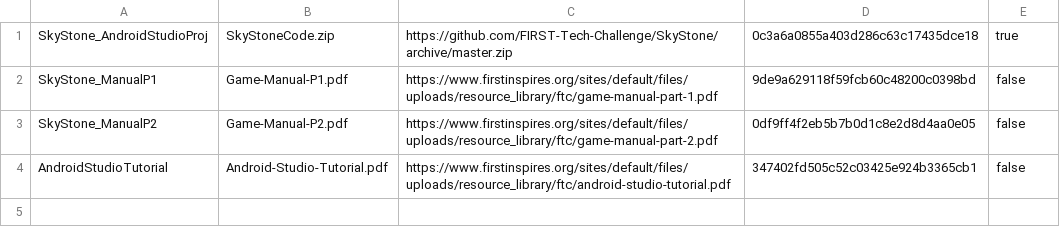
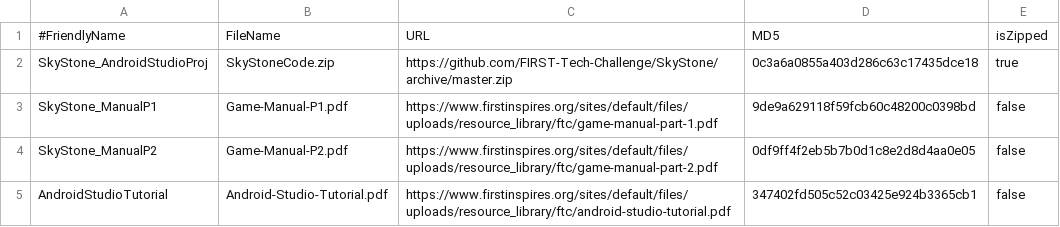
Before and after one commit to JamieSinn/CSA-USB-Tool, a CSV file: FTCSoftware2020.csv, drawn as a sheet; the diff names each change by its address in the sheet, - before the commit and + after, or states it on an @@ line.

```diff
--- a/FTCSoftware2020.csv
+++ b/FTCSoftware2020.csv
+row 1: #FriendlyName | FileName | URL | MD5 | isZipped
```
Also changed, not shown: 4 other files.
